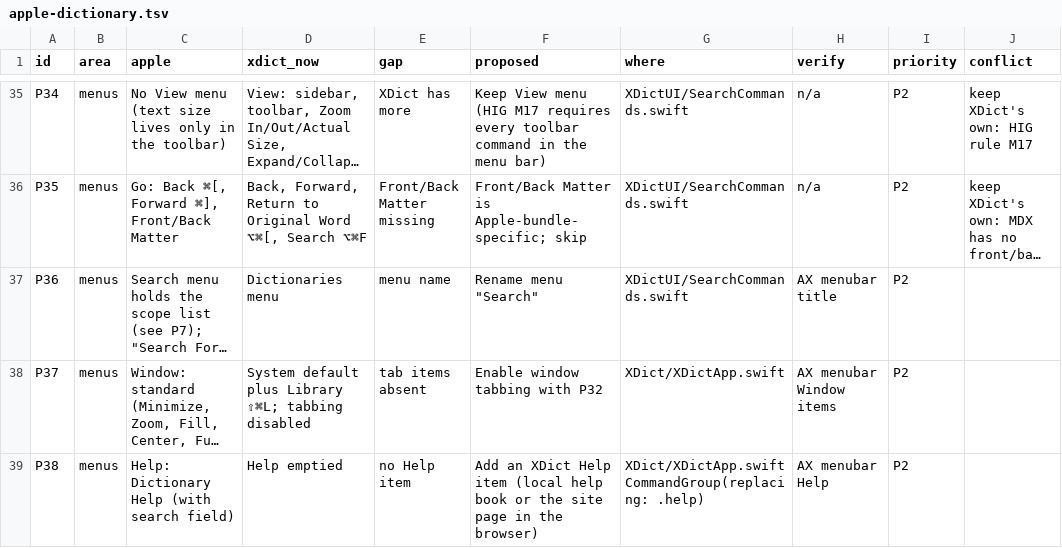
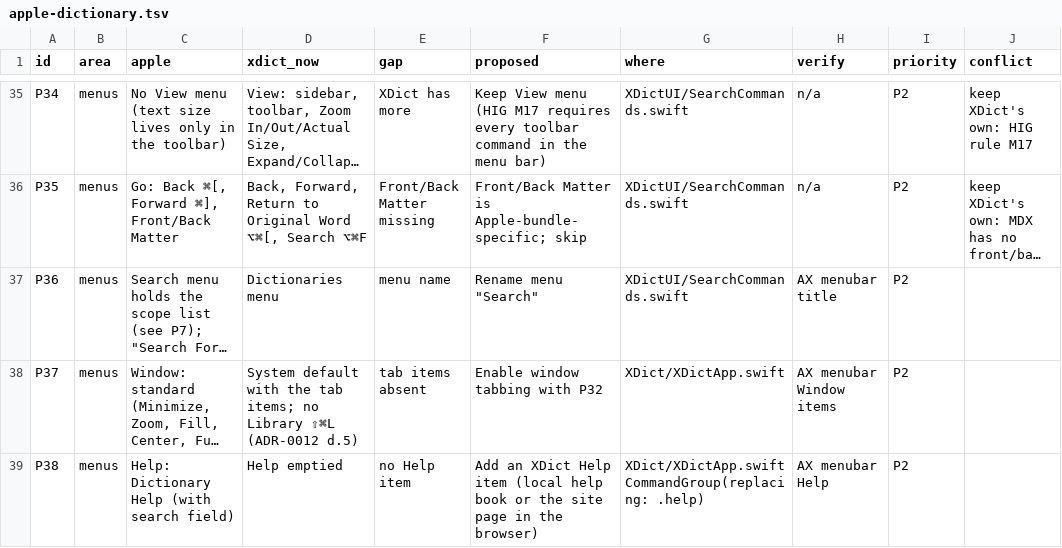
Before and after one commit to xiaolai/xdict, a TSV file: apps/apple/Tools/parity/apple-dictionary.tsv, drawn as a sheet; only a part is shown, gaps mark what is left out; long unchanged cells end in …; the diff covers the shown part only; the diff names each change by its address in the sheet, - before the commit and + after, or states it on an @@ line.

Commit message:
Move the dictionary list into Settings and remove the Library window
Settings > Dictionaries becomes the only dictionary list (ADR-0012
d.2-d.7). SettingsRoute picks the pane, the dictionary to select and
the one presentation shown. Every way into the Library now opens
Settings there. The table imports files dropped from elsewhere and
keeps the Library's keys. The pane gains a + menu and undoable
removal, a progress and notices strip, the selected dictionary's
problem beneath, and a Details sheet. The window, Shift-Cmd-L and
LibraryRequests are gone. The drop instrument, tour routes, render
map and parity rows follow.

```diff
--- a/apps/apple/Tools/parity/apple-dictionary.tsv
+++ b/apps/apple/Tools/parity/apple-dictionary.tsv
-D38 (xdict_now): System default plus Library ⇧⌘L; tabbing disabled
+D38 (xdict_now): System default with the tab items; no Library ⇧⌘L (ADR-0012 d.5)
```
Also changed, not shown: 6 edited cells elsewhere in this file, 35 other files.
